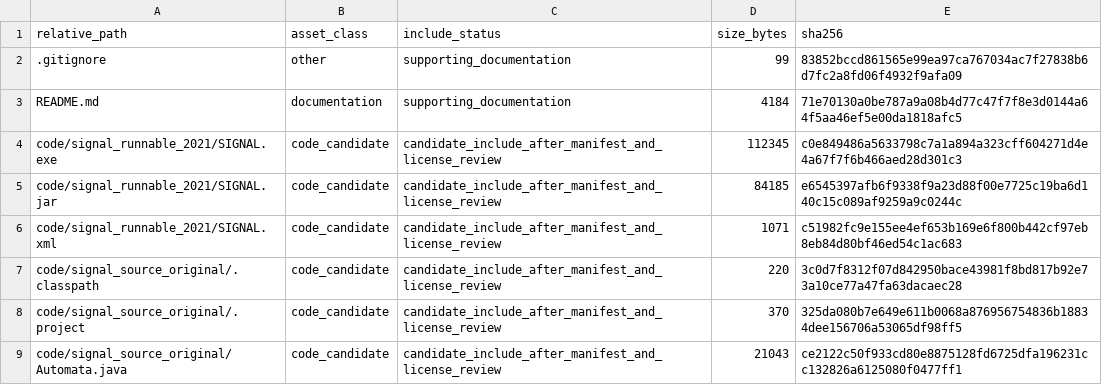
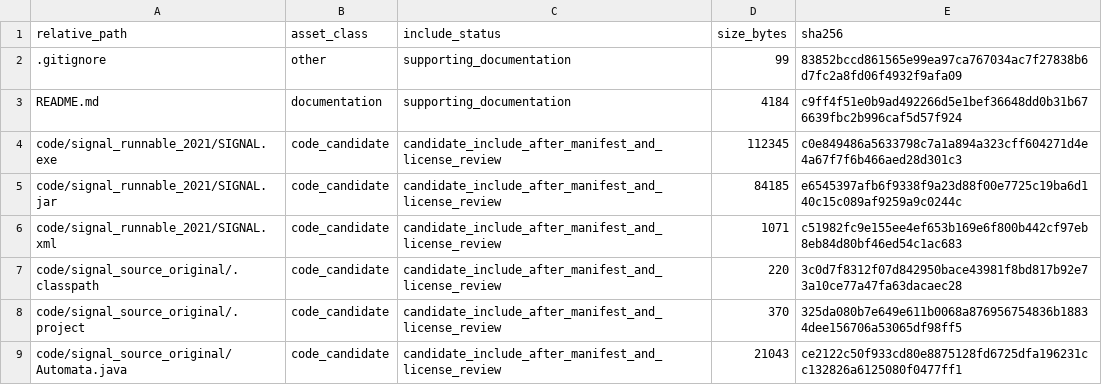
Before and after one commit to dlevinson/paper-2007-04-the-co-evolution-of-land-use-and-road-networks-chapter, a CSV file: PACKAGE_MANIFEST.csv, drawn as a sheet; only a part is shown.

Commit message:
Initial local package snapshot

```diff
--- a/PACKAGE_MANIFEST.csv
+++ b/PACKAGE_MANIFEST.csv
@@ -2,3 +2,3 @@ relative_path,asset_class,include_status,size_bytes,sha256
 .gitignore,other,supporting_documentation,99,83852bccd861565e99ea97ca767034ac7f27838b6d7fc2a8fd06f4932f9afa09
-README.md,documentation,supporting_documentation,4184,71e70130a0be787a9a08b4d77c47f7f8e3d0144a64f5aa46ef5e00da1818afc5
+README.md,documentation,supporting_documentation,4184,c9ff4f51e0b9ad492266d5e1bef36648dd0b31b676639fbc2b996caf5d57f924
 code/signal_runnable_2021/SIGNAL.exe,code_candidate,candidate_include_after_manifest_and_license_review,112345,c0e849486a5633798c7a1a894a323cff604271d4e4a67f7f6b466aed28d301c3
```
Also changed, not shown: 3 other files.
